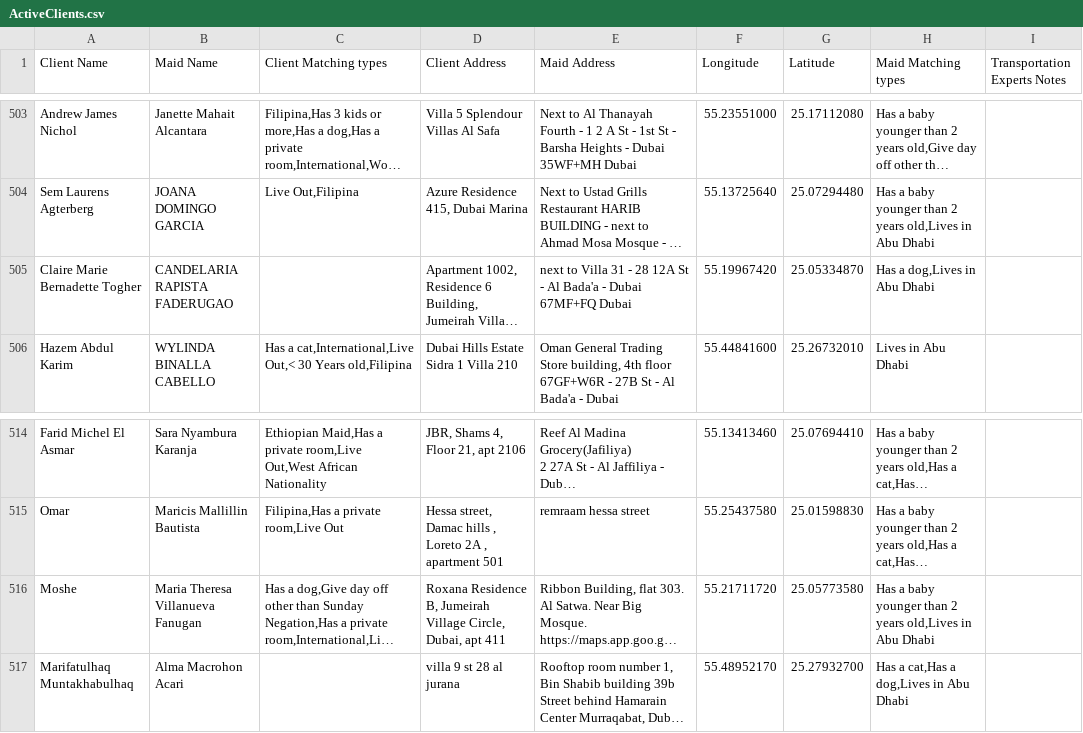
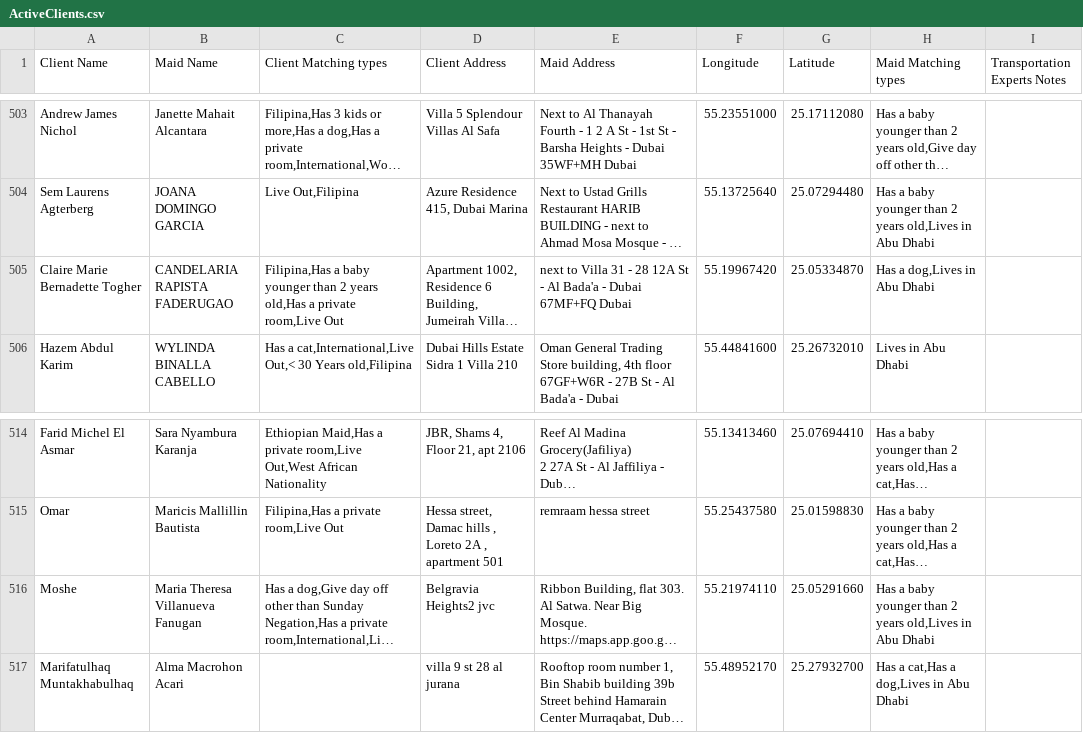
Before and after one commit to charbelchdid/map, a CSV file: ActiveClients.csv, drawn as a sheet; only a part is shown, gaps mark what is left out; long unchanged cells end in …; the diff covers the shown part only; the diff names each change by its address in the sheet, - before the commit and + after, or states it on an @@ line.

Commit message:
Update Live-out Clients Tracking   AVAILABLE CSV on 2025-05-25T21:53:37.990Z

```diff
--- a/ActiveClients.csv
+++ b/ActiveClients.csv
-C505 (Client Matching types): (empty)
+C505 (Client Matching types): Filipina,Has a baby younger than 2 years old,Has a private room,Live Out
-D516 (Client Address): Roxana Residence B, Jumeirah Village Circle, Dubai, apt 411
+D516 (Client Address): Belgravia Heights2 jvc
-F516 (Longitude): 55.21711720
+F516 (Longitude): 55.21974110
-G516 (Latitude): 25.05773580
+G516 (Latitude): 25.05291660
```
Also changed, not shown: 5 added rows and 5 removed rows elsewhere in this file.
